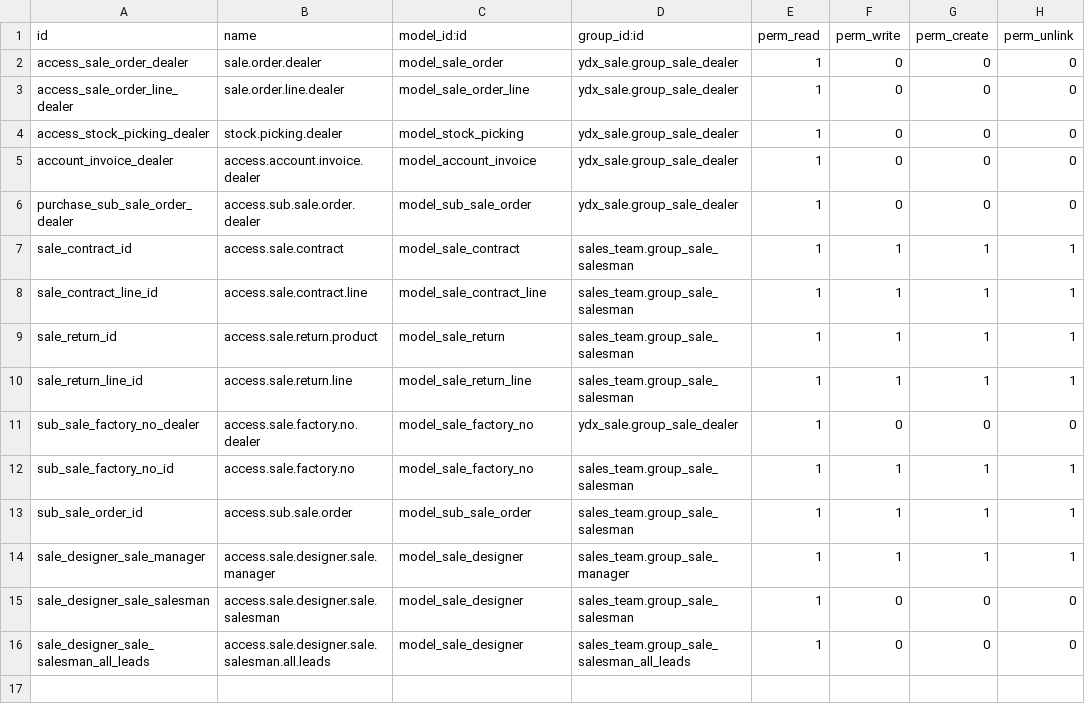
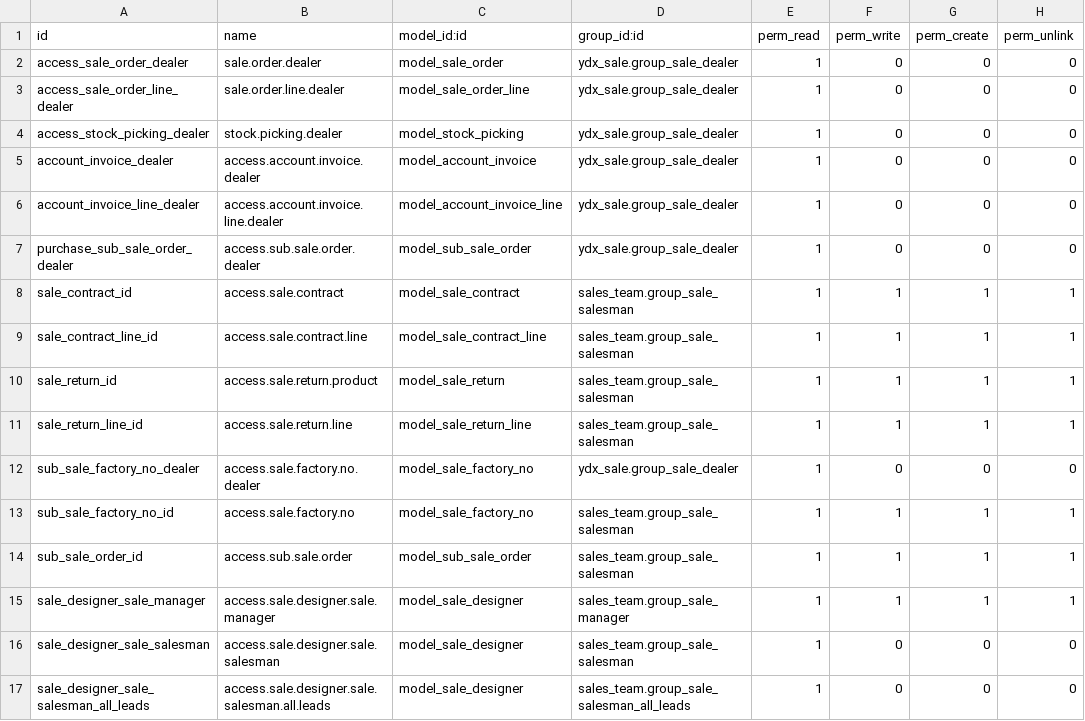
Before and after one commit to lxxsy/ydx, a CSV file: ydx_sale/security/ir.model.access.csv, drawn as a sheet.

```diff
--- a/ydx_sale/security/ir.model.access.csv
+++ b/ydx_sale/security/ir.model.access.csv
@@ -5,2 +5,3 @@ access_stock_picking_dealer,stock.picking.dealer,model_stock_picking,ydx_sale.gr
 account_invoice_dealer,access.account.invoice.dealer,model_account_invoice,ydx_sale.group_sale_dealer,1,0,0,0
+account_invoice_line_dealer,access.account.invoice.line.dealer,model_account_invoice_line,ydx_sale.group_sale_dealer,1,0,0,0
 purchase_sub_sale_order_dealer,access.sub.sale.order.dealer,model_sub_sale_order,ydx_sale.group_sale_dealer,1,0,0,0
```
Also changed, not shown: 1 other file.
